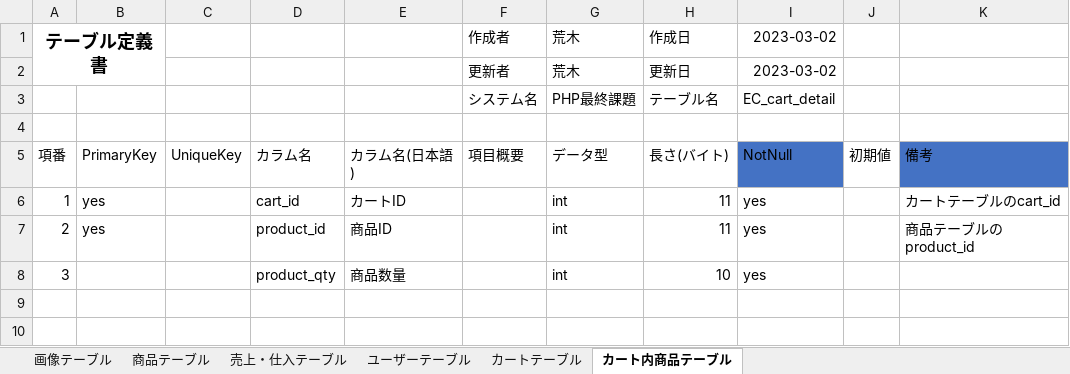
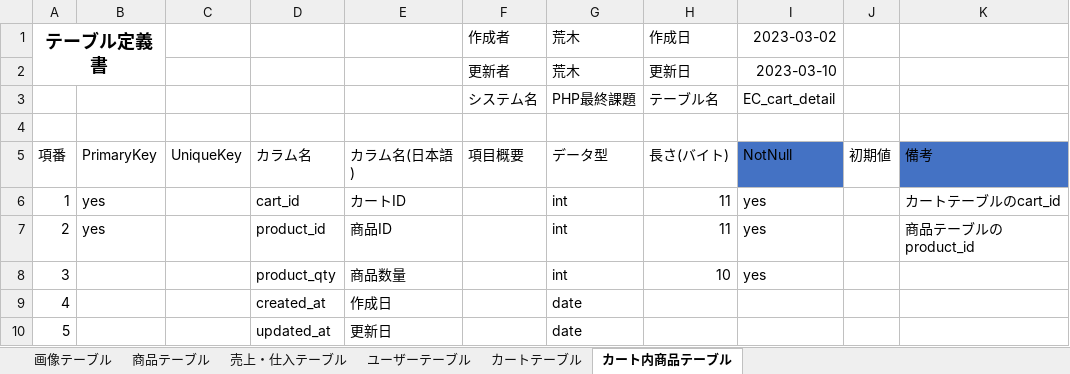
Before and after one commit to koruri29/dc_work_PHP, an Excel workbook: documents/テーブル定義書.xlsx, sheet カート内商品テーブル, drawn as a sheet; values as stored, in another font and other column widths than the file's, no borders; table styles not drawn; the diff names each change by its address in the sheet, - before the commit and + after, or states it on an @@ line.

```diff
--- a/documents/テーブル定義書.xlsx (sheet カート内商品テーブル)
+++ b/documents/テーブル定義書.xlsx (sheet カート内商品テーブル)
-I2: 2023-03-02
+I2: 2023-03-10
+row 9: 4 |  |  | created_at | 作成日 |  | date
+row 10: 5 |  |  | updated_at | 更新日 |  | date
```
Also changed, not shown: 5 other files.
